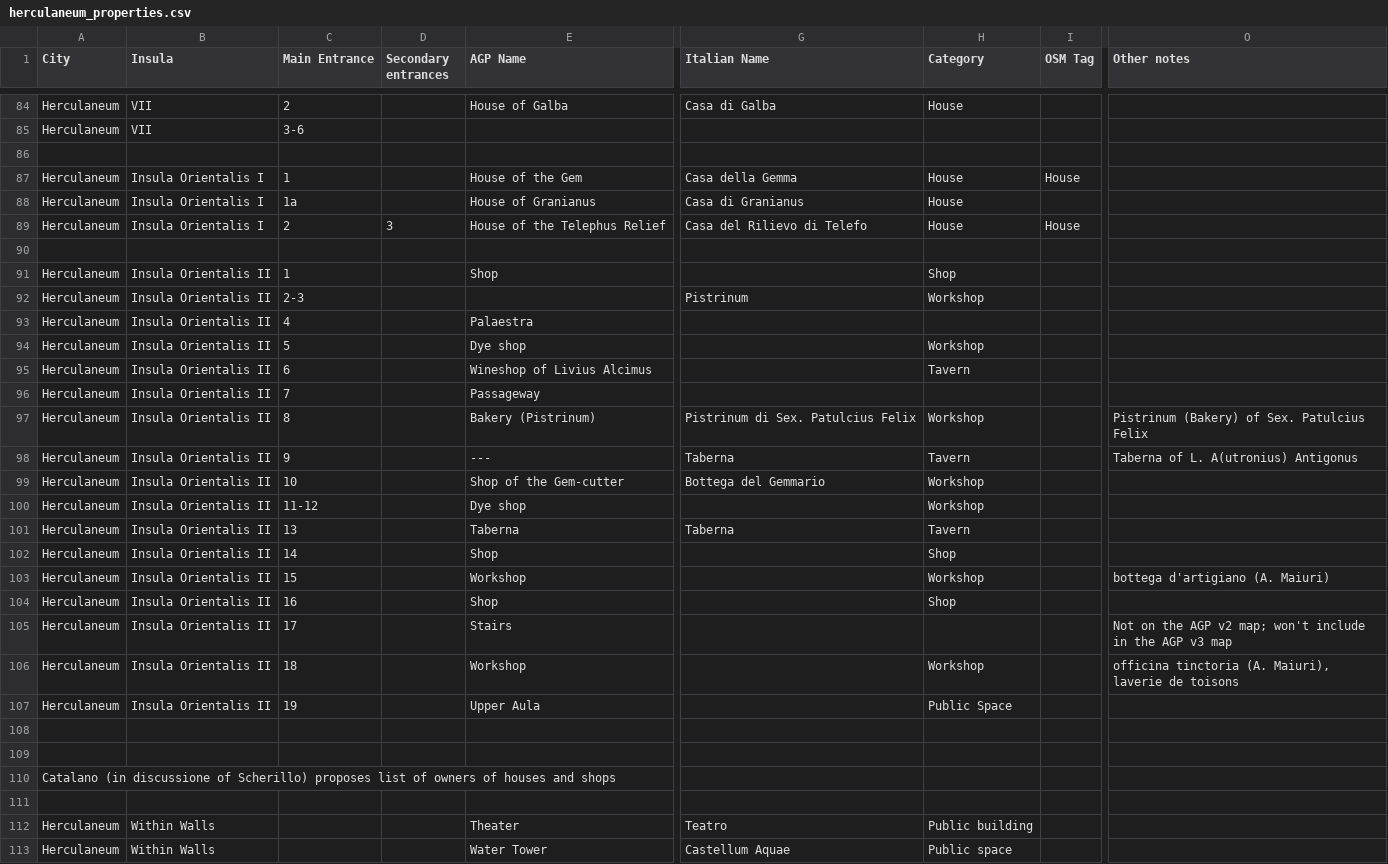
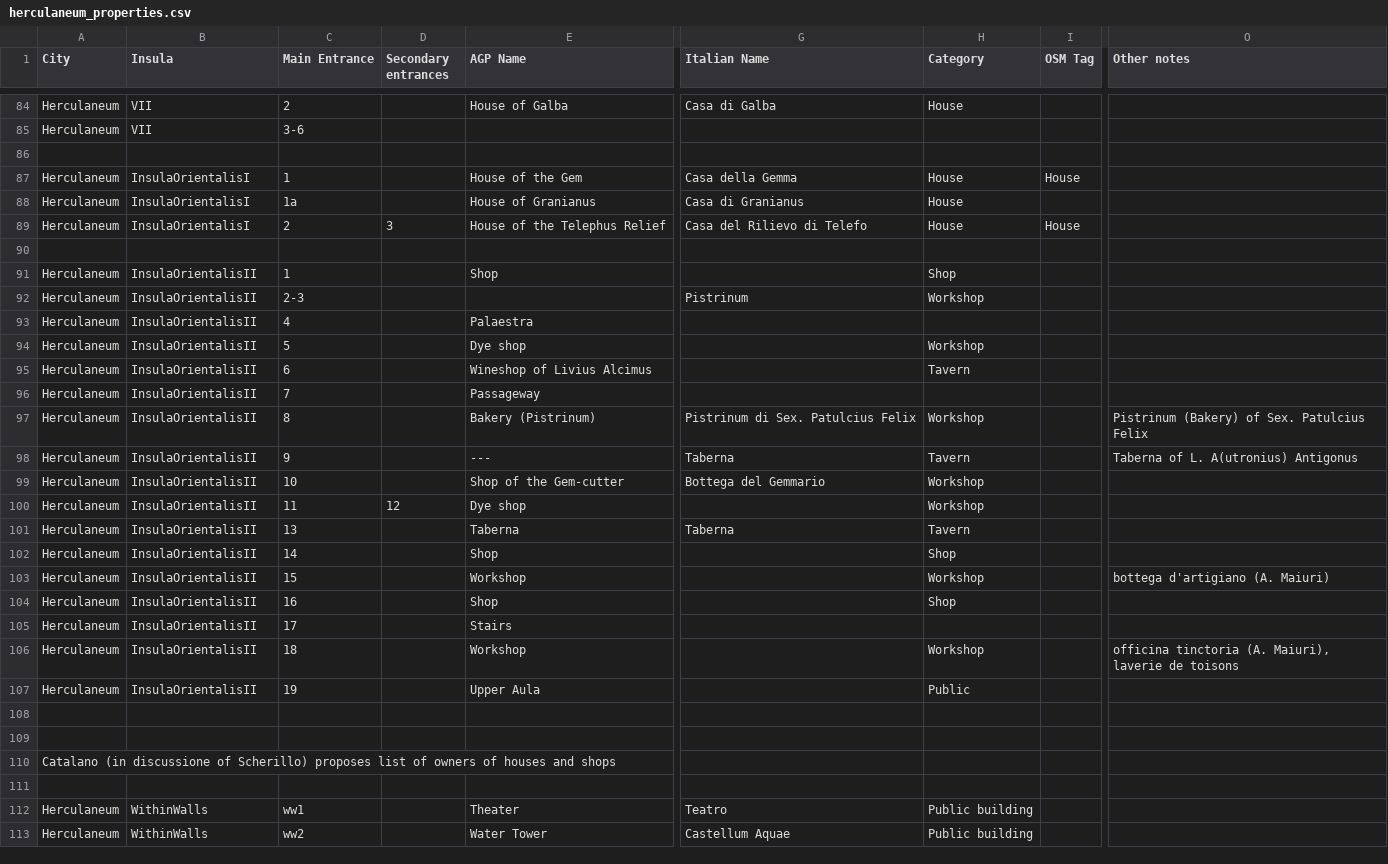
Before and after one commit to ahmadh19/AGP_WA_Summer17, a CSV file: Graffiti/data/herculaneum_properties.csv, drawn as a sheet; only a part is shown, gaps mark what is left out; the diff covers the shown part only; the diff names each change by its address in the sheet, - before the commit and + after, or states it on an @@ line.

Commit message:
Updated properties based on RB's changes.

```diff
--- a/Graffiti/data/herculaneum_properties.csv
+++ b/Graffiti/data/herculaneum_properties.csv
-B87:B89 (Insula): Insula Orientalis I
+B87:B89 (Insula): InsulaOrientalisI
-B91:B107 (Insula): Insula Orientalis II
+B91:B107 (Insula): InsulaOrientalisII
-C100 (Main Entrance): 11-12
+C100 (Main Entrance): 11
-D100 (Secondary entrances): (empty)
+D100 (Secondary entrances): 12
-O105 (Other notes): Not on the AGP v2 map; won't include in the AGP v3 map
+O105 (Other notes): (empty)
-H107 (Category): Public Space
+H107 (Category): Public
-B112:B113 (Insula): Within Walls
+B112:B113 (Insula): WithinWalls
-C112 (Main Entrance): (empty)
+C112 (Main Entrance): ww1
-C113 (Main Entrance): (empty)
+C113 (Main Entrance): ww2
-H113 (Category): Public space
+H113 (Category): Public building
```
Also changed, not shown: 9 removed rows and 21 edited cells elsewhere in this file.
